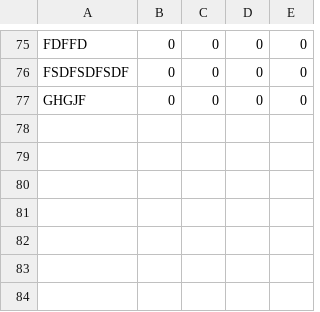
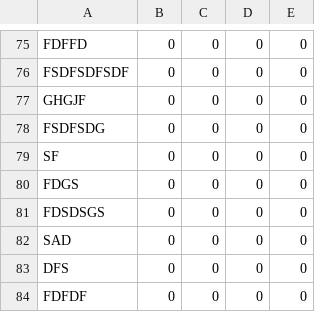
Before and after one commit to vingt-2/Astronoids, a CSV file: Asteroids/resources/CSV/users.csv, drawn as a sheet; only a part is shown, gaps mark what is left out; the diff names each change by its address in the sheet, - before the commit and + after, or states it on an @@ line.

```diff
--- a/Asteroids/resources/CSV/users.csv
+++ b/Asteroids/resources/CSV/users.csv
+row 78: FSDFSDG | 0 | 0 | 0 | 0
+row 79: SF | 0 | 0 | 0 | 0
+row 80: FDGS | 0 | 0 | 0 | 0
+row 81: FDSDSGS | 0 | 0 | 0 | 0
+row 82: SAD | 0 | 0 | 0 | 0
+row 83: DFS | 0 | 0 | 0 | 0
+row 84: FDFDF | 0 | 0 | 0 | 0
```
Also changed, not shown: 4 other files.
